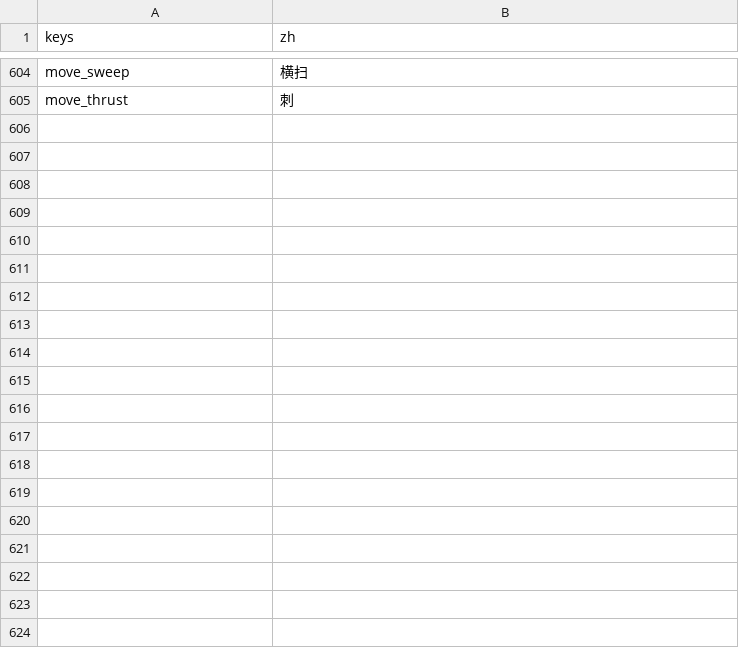
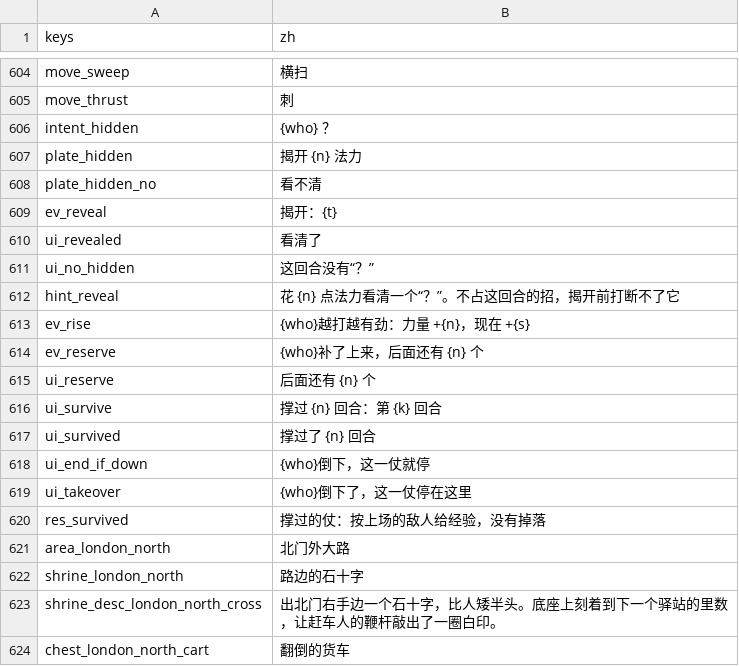
Before and after one commit to salt-byte/arthur-rpg, a CSV file: content/strings/game_text.csv, drawn as a sheet; only a part is shown, gaps mark what is left out; the diff covers the shown part only; the diff names each change by its address in the sheet, - before the commit and + after, or states it on an @@ line.

```diff
--- a/content/strings/game_text.csv
+++ b/content/strings/game_text.csv
+row 606: intent_hidden | {who} ？
+row 607: plate_hidden | 揭开 {n} 法力
+row 608: plate_hidden_no | 看不清
+row 609: ev_reveal | 揭开：{t}
+row 610: ui_revealed | 看清了
+row 611: ui_no_hidden | 这回合没有“？”
+row 612: hint_reveal | 花 {n} 点法力看清一个“？”。不占这回合的招，揭开前打断不了它
+row 613: ev_rise | {who}越打越有劲：力量 +{n}，现在 +{s}
+row 614: ev_reserve | {who}补了上来，后面还有 {n} 个
+row 615: ui_reserve | 后面还有 {n} 个
+row 616: ui_survive | 撑过 {n} 回合：第 {k} 回合
+row 617: ui_survived | 撑过了 {n} 回合
+row 618: ui_end_if_down | {who}倒下，这一仗就停
+row 619: ui_takeover | {who}倒下了，这一仗停在这里
+row 620: res_survived | 撑过的仗：按上场的敌人给经验，没有掉落
+row 621: area_london_north | 北门外大路
+row 622: shrine_london_north | 路边的石十字
+row 623: shrine_desc_london_north_cross | 出北门右手边一个石十字，比人矮半头。底座上刻着到下一个驿站的里数，让赶车人的鞭杆敲出了一圈白印。
+row 624: chest_london_north_cart | 翻倒的货车
```
Also changed, not shown: 15 added rows elsewhere in this file, content/strings/dialogue.csv, 38 other files.
